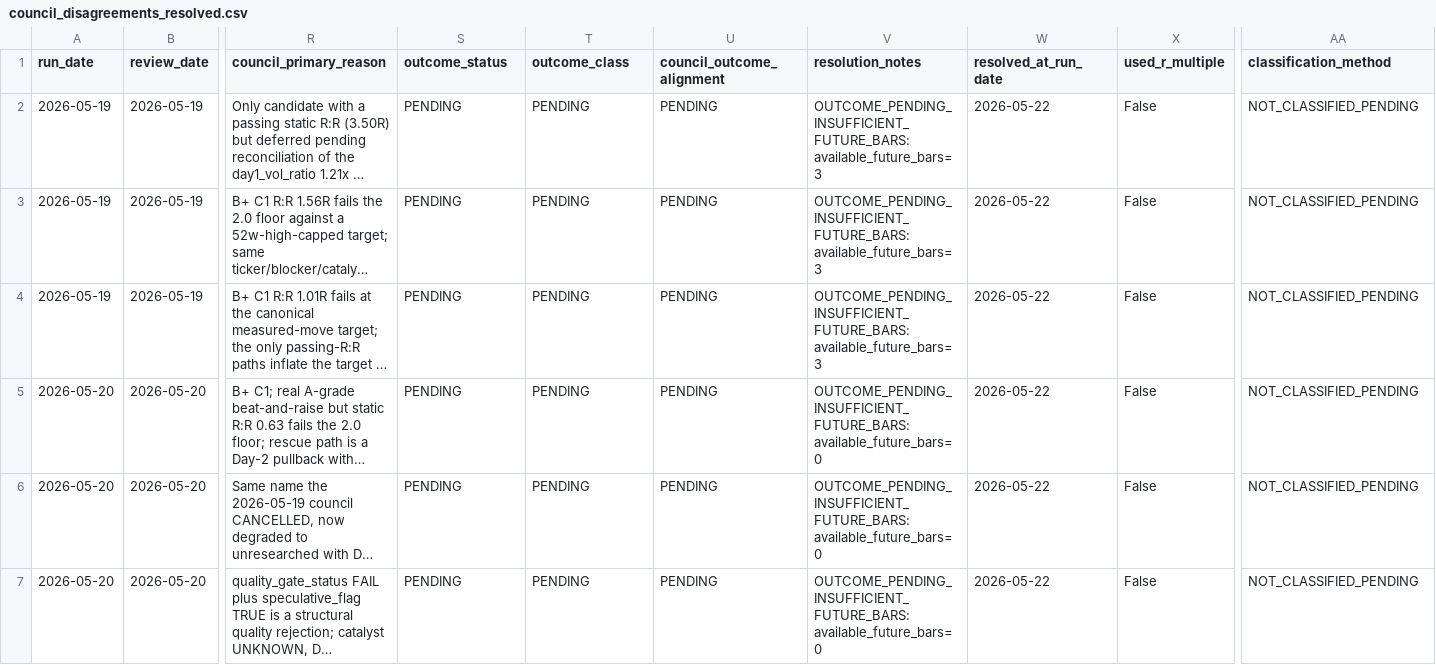
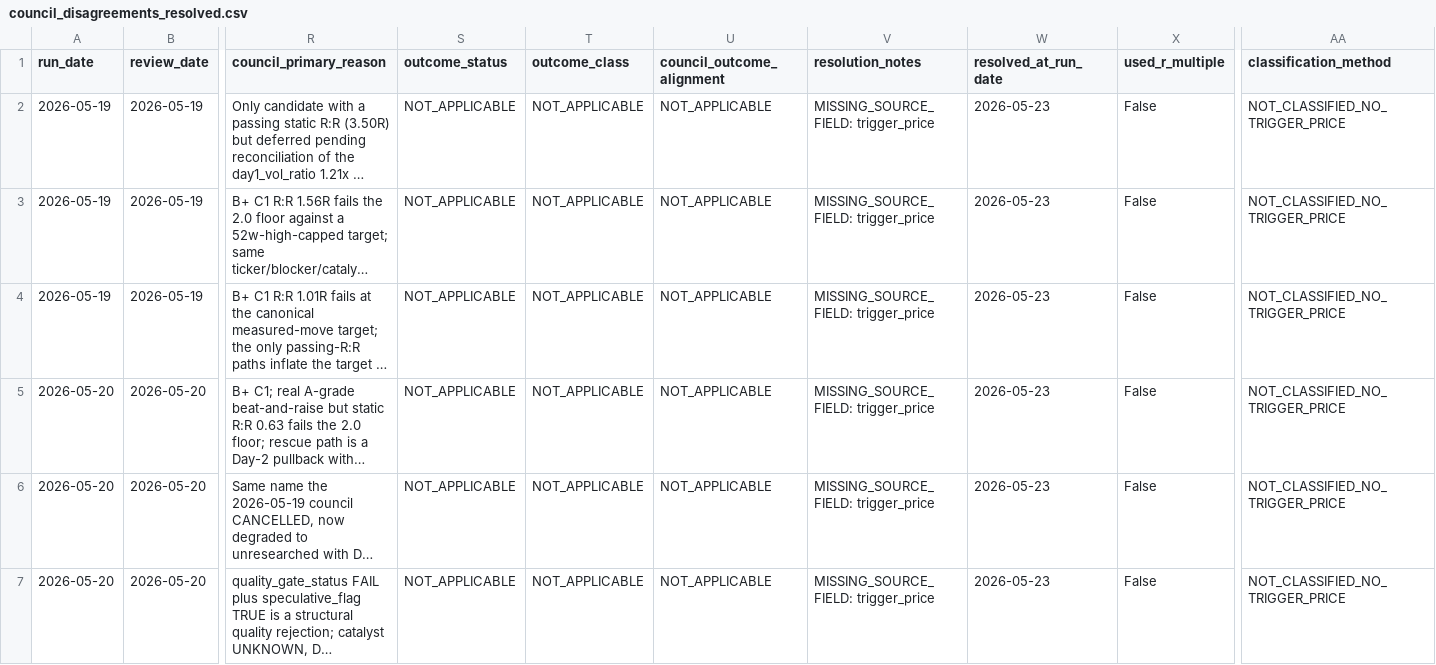
Before and after one commit to nellyagain/bonde, a CSV file: .claude/skills/llm-council/bonde_files 3/learning/council_disagreements_resolved.csv, drawn as a sheet; only a part is shown, gaps mark what is left out; long unchanged cells end in …; the diff covers the shown part only; the diff names each change by its address in the sheet, - before the commit and + after, or states it on an @@ line.

Commit message:
Sync Bonde council context bundle 2026-05-23

```diff
--- a/.claude/skills/llm-council/bonde_files 3/learning/council_disagreements_resolved.csv
+++ b/.claude/skills/llm-council/bonde_files 3/learning/council_disagreements_resolved.csv
-S2:S7 (outcome_status): PENDING
+S2:S7 (outcome_status): NOT_APPLICABLE
-T2:T7 (outcome_class): PENDING
+T2:T7 (outcome_class): NOT_APPLICABLE
-U2:U7 (council_outcome_alignment): PENDING
+U2:U7 (council_outcome_alignment): NOT_APPLICABLE
-V2:V4 (resolution_notes): OUTCOME_PENDING_INSUFFICIENT_FUTURE_BARS: available_future_bars=3
+V2:V4 (resolution_notes): MISSING_SOURCE_FIELD: trigger_price
-W2:W7 (resolved_at_run_date): 2026-05-22
+W2:W7 (resolved_at_run_date): 2026-05-23
-AA2:AA7 (classification_method): NOT_CLASSIFIED_PENDING
+AA2:AA7 (classification_method): NOT_CLASSIFIED_NO_TRIGGER_PRICE
-V5:V7 (resolution_notes): OUTCOME_PENDING_INSUFFICIENT_FUTURE_BARS: available_future_bars=0
+V5:V7 (resolution_notes): MISSING_SOURCE_FIELD: trigger_price
```
Also changed, not shown: 90 edited cells elsewhere in this file.
